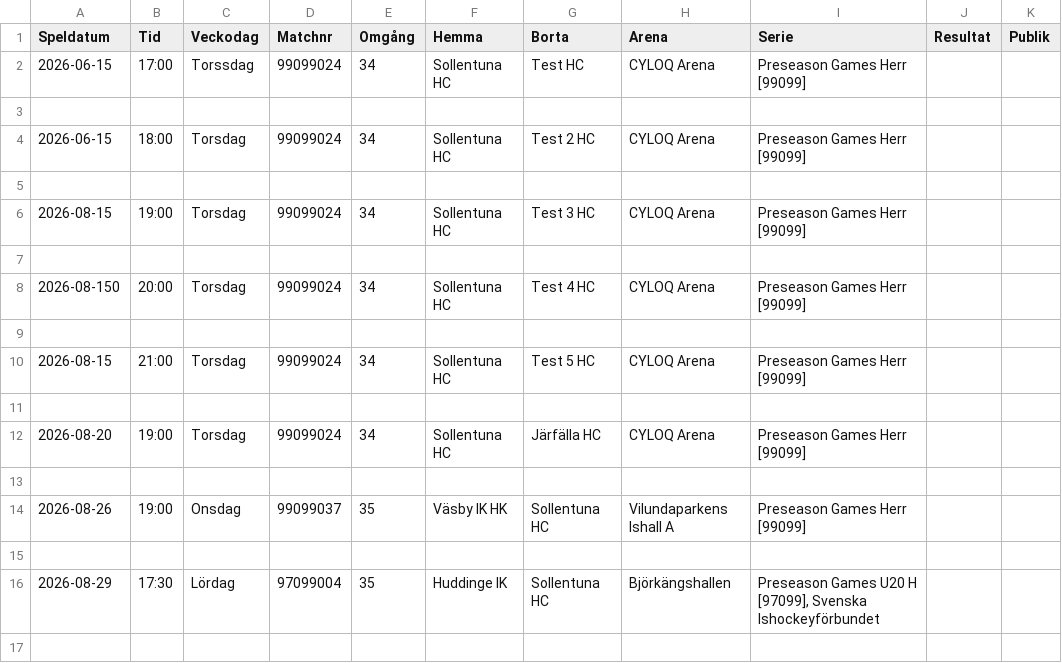
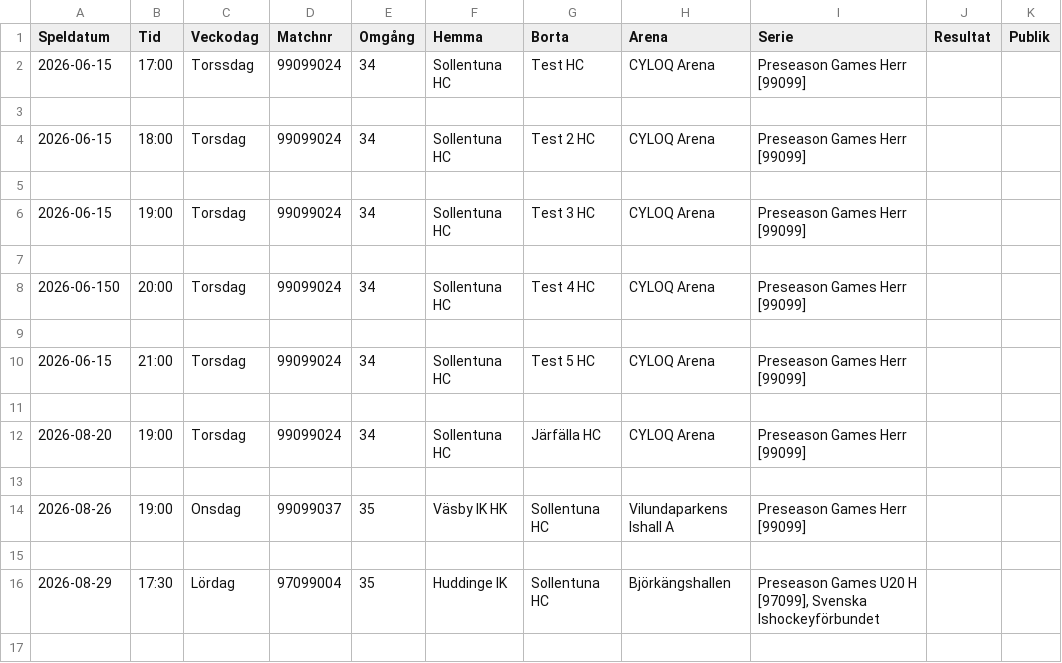
Before and after one commit to SollentunaHC/matchskarm, a CSV file: Spelschema_2627.csv, drawn as a sheet; only a part is shown; the diff names each change by its address in the sheet, - before the commit and + after, or states it on an @@ line.

Commit message:
Update Spelschema_2627.csv

```diff
--- a/Spelschema_2627.csv
+++ b/Spelschema_2627.csv
-A6 (Speldatum): 2026-08-15
+A6 (Speldatum): 2026-06-15
-A8 (Speldatum): 2026-08-150
+A8 (Speldatum): 2026-06-150
-A10 (Speldatum): 2026-08-15
+A10 (Speldatum): 2026-06-15
```
